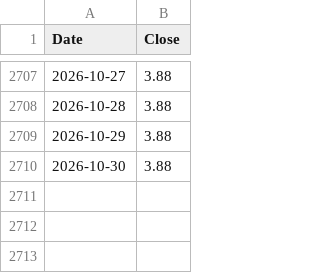
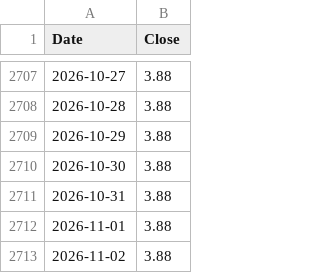
Before and after one commit to hong4137/market-watcher, a CSV file: docs/data/ext/effr.csv, drawn as a sheet; only a part is shown, gaps mark what is left out.

```diff
--- a/docs/data/ext/effr.csv
+++ b/docs/data/ext/effr.csv
@@ -2710 +2710,4 @@
 2026-10-30,3.88
+2026-10-31,3.88
+2026-11-01,3.88
+2026-11-02,3.88
```
Also changed, not shown: docs/data/ext/aaa.csv, docs/data/ext/baa.csv, 36 other files.
